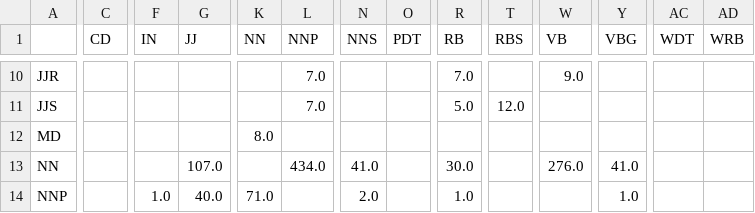
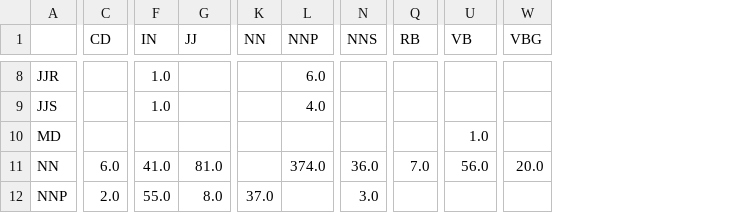
Before and after one commit to Yaminbens/NLP-hw1, a CSV file: basic_conf.csv, drawn as a sheet; only a part is shown, gaps mark what is left out; removed rows and columns are numbered as before the commit, all else as after; the diff covers the shown part only; the diff names each change by its address in the sheet, - before the commit and + after, or states it on an @@ line.

```diff
--- a/basic_conf.csv
+++ b/basic_conf.csv
-column O (PDT), empty
-column T (RBS), row 11: 12.0
-column AC (WDT), empty
-column AD (WRB), empty
-F8:F9 (IN): (empty)
+F8:F9 (IN): 1.0
-L8 (NNP): 7.0
+L8 (NNP): 6.0
-Q8 (RB): 7.0
+Q8 (RB): (empty)
-U8 (VB): 9.0
+U8 (VB): (empty)
-L9 (NNP): 7.0
+L9 (NNP): 4.0
-Q9 (RB): 5.0
+Q9 (RB): (empty)
-K10 (NN): 8.0
+K10 (NN): (empty)
-U10 (VB): (empty)
+U10 (VB): 1.0
-C11 (CD): (empty)
+C11 (CD): 6.0
-F11 (IN): (empty)
+F11 (IN): 41.0
-G11 (JJ): 107.0
+G11 (JJ): 81.0
-L11 (NNP): 434.0
+L11 (NNP): 374.0
-N11 (NNS): 41.0
+N11 (NNS): 36.0
-Q11 (RB): 30.0
+Q11 (RB): 7.0
-U11 (VB): 276.0
+U11 (VB): 56.0
-W11 (VBG): 41.0
+W11 (VBG): 20.0
-C12 (CD): (empty)
+C12 (CD): 2.0
-F12 (IN): 1.0
+F12 (IN): 55.0
-G12 (JJ): 40.0
+G12 (JJ): 8.0
-K12 (NN): 71.0
+K12 (NN): 37.0
-N12 (NNS): 2.0
+N12 (NNS): 3.0
-Q12 (RB): 1.0
+Q12 (RB): (empty)
-W12 (VBG): 1.0
+W12 (VBG): (empty)
```
Also changed, not shown: 2 removed rows and 102 edited cells elsewhere in this file, 56 other files.
